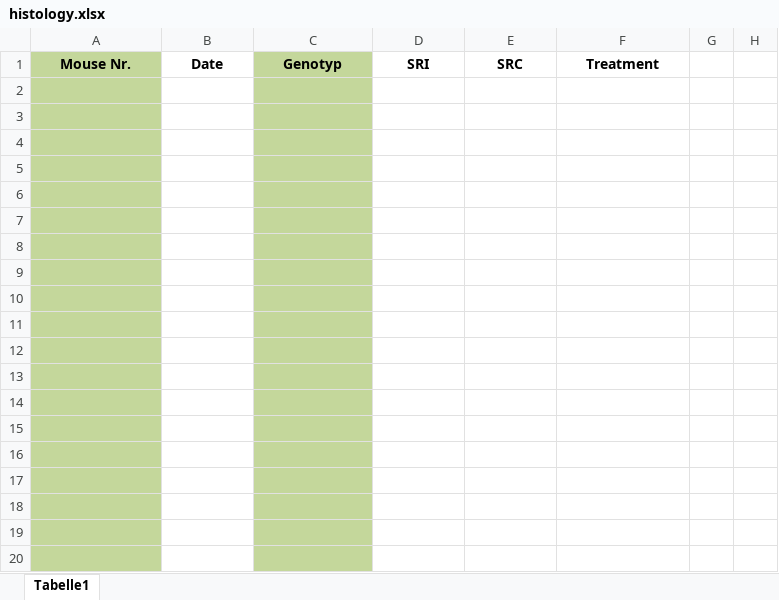
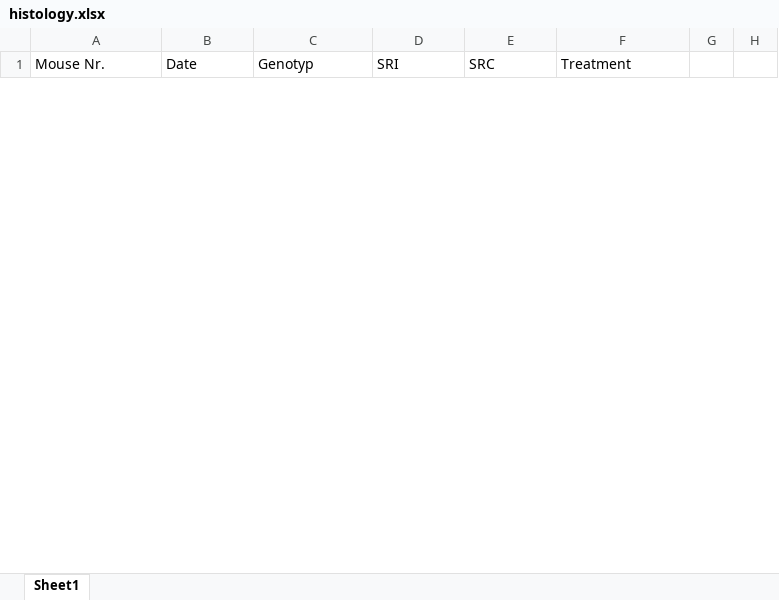
Before and after one commit to adamsorbie/Molecular-Biology-tools-, an Excel workbook: mice_records/histology.xlsx, sheet Sheet1, drawn as a sheet; only a part is shown; values as stored, in another font and other column widths than the file's, no borders; removed rows and columns are numbered as before the commit, all else as after; the diff covers the shown part only; the diff names each change by its address in the sheet, - before the commit and + after, or states it on an @@ line.

Commit message:
updated lab calculations and records now working

```diff
--- a/mice_records/histology.xlsx (sheet Sheet1)
+++ b/mice_records/histology.xlsx (sheet Sheet1)
-sheet tab: Tabelle1
+sheet tab: Sheet1
@@ A1:F1 bold: on → off, alignment: center → left @@
-A1 fill: #C4D79B
+A1 fill: none
-C1 fill: #C4D79B
+C1 fill: none
-row 2: (empty)
-row 3: (empty)
-row 4: (empty)
-row 5: (empty)
-row 6: (empty)
-row 7: (empty)
-row 8: (empty)
-row 9: (empty)
-row 10: (empty)
-row 11: (empty)
-row 12: (empty)
-row 13: (empty)
-row 14: (empty)
-row 15: (empty)
-row 16: (empty)
-row 17: (empty)
-row 18: (empty)
-row 19: (empty)
-row 20: (empty)
```
Also changed, not shown: 4 added rows, 713 removed rows and 6 edited cells elsewhere in this sheet, mice_records/mouse_organs.xlsx, mice_records/mouse_sequencing_culture.xlsx, 3 other files.
